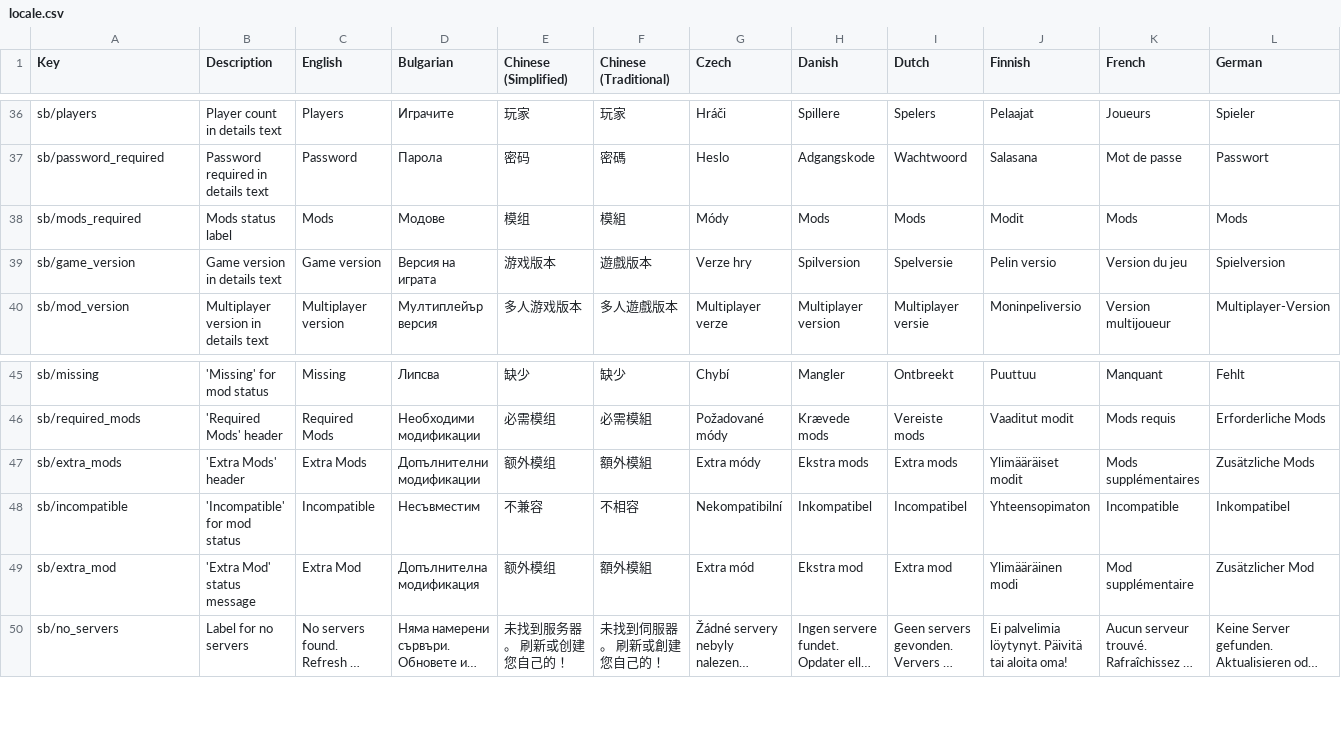
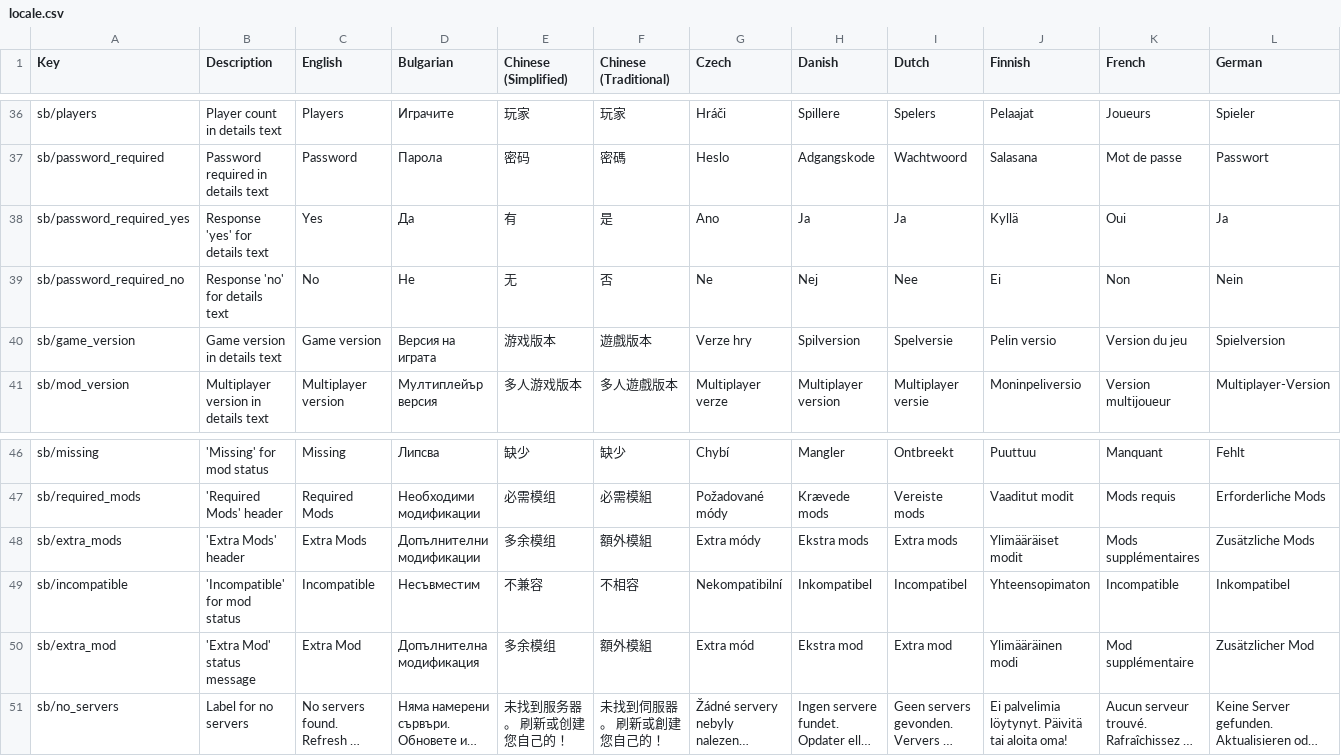
Before and after one commit to DL2x/dv-multiplayer, a CSV file: locale.csv, drawn as a sheet; only a part is shown, gaps mark what is left out; long unchanged cells end in …; removed rows and columns are numbered as before the commit, all else as after; rows hold the shown columns only; the diff names each change by its address in the sheet, - before the commit and + after, or states it on an @@ line.

Commit message:
Improve localisation for server browser and disconnect reasons
Replaced hardcoded disconnect reason strings with localized values in ServerBrowserPane. Added separate localized 'yes' and 'no' responses for password required in server details. Updated Locale.cs and locale.csv to support new keys for these values.

```diff
--- a/locale.csv
+++ b/locale.csv
-row 38: sb/mods_required | Mods status label | Mods | Модове | 模组 | 模組 | Módy | Mods | Mods | Modit | Mods | Mods
+row 38: sb/password_required_yes | Response 'yes' for details text | Yes | Да | 有 | 是 | Ano | Ja | Ja | Kyllä | Oui | Ja
+row 39: sb/password_required_no | Response 'no' for details text | No | Не | 无 | 否 | Ne | Nej | Nee | Ei | Non | Nein
-E48 (Chinese (Simplified)): 额外模组
+E48 (Chinese (Simplified)): 多余模组
-E50 (Chinese (Simplified)): 额外模组
+E50 (Chinese (Simplified)): 多余模组
```
Also changed, not shown: 3 other files.
